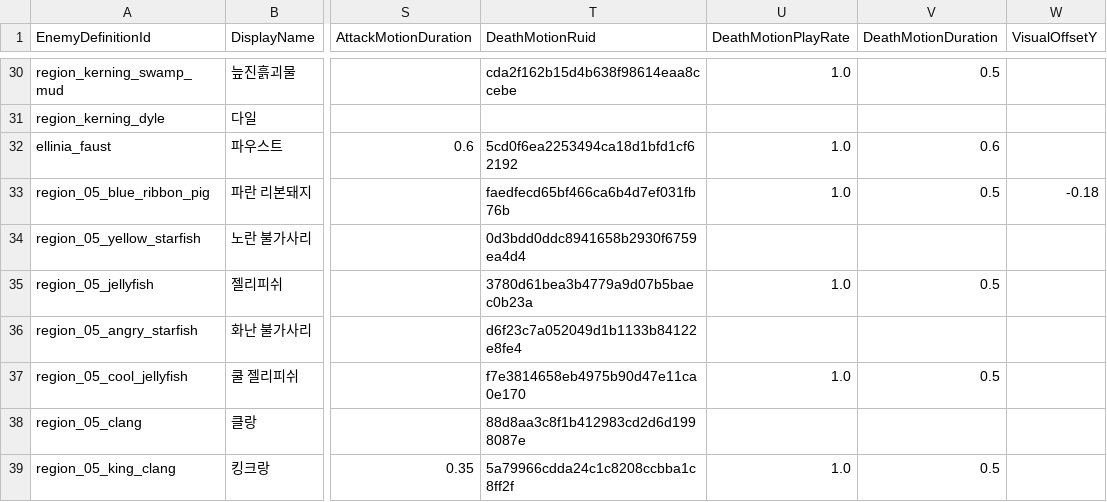
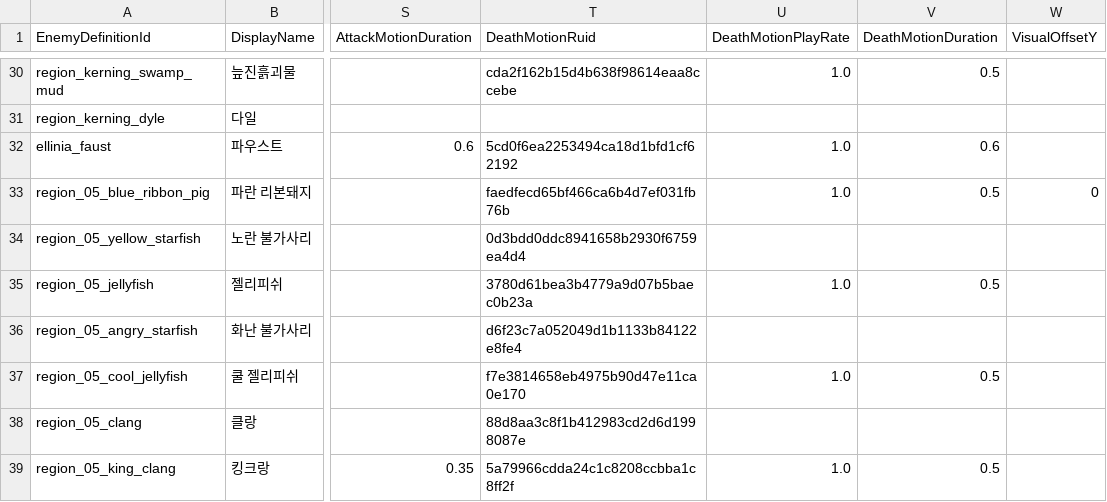
Before and after one commit to MagunMadown/MapleTactics, a CSV file: RootDesk/MyDesk/03_Data/EnemyDefinitions.csv, drawn as a sheet; only a part is shown, gaps mark what is left out; the diff names each change by its address in the sheet, - before the commit and + after, or states it on an @@ line.

Commit message:
fix: 파란리본돼지 위치조정

```diff
--- a/RootDesk/MyDesk/03_Data/EnemyDefinitions.csv
+++ b/RootDesk/MyDesk/03_Data/EnemyDefinitions.csv
-W33 (VisualOffsetY): -0.18
+W33 (VisualOffsetY): 0
```
